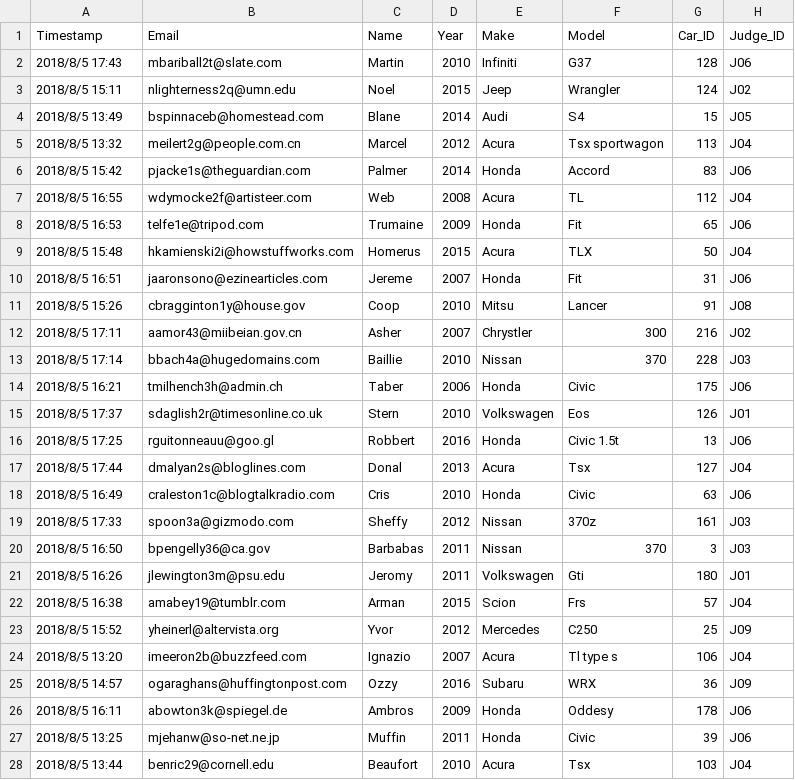
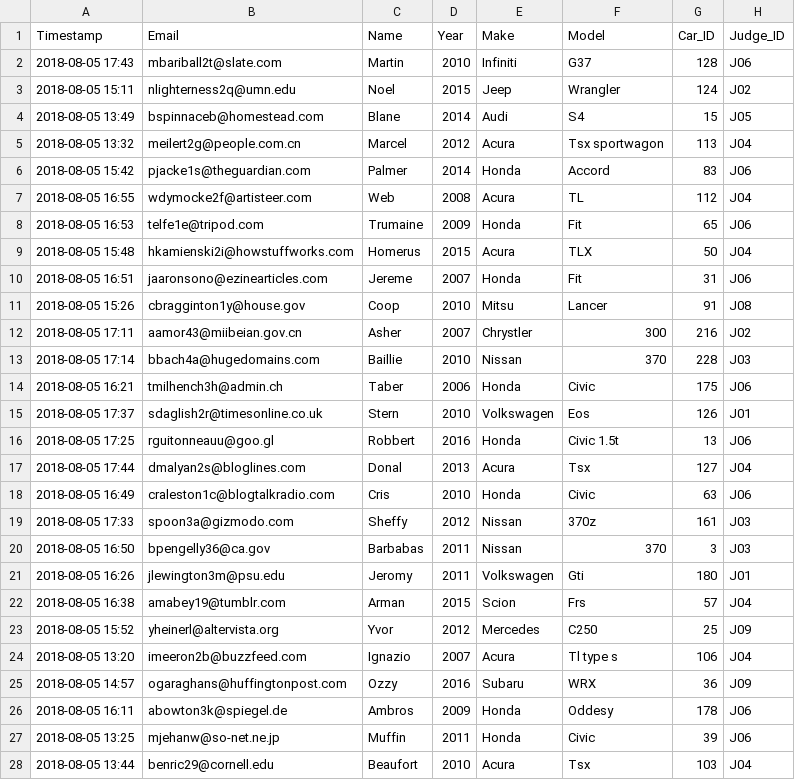
Before and after one commit to tianye-chen/CISC3140, a CSV file: Lab2/extract1.csv, drawn as a sheet; only a part is shown; the diff covers the shown part only; the diff names each change by its address in the sheet, - before the commit and + after, or states it on an @@ line.

```diff
--- a/Lab2/extract1.csv
+++ b/Lab2/extract1.csv
-A2 (Timestamp): 2018/8/5 17:43
+A2 (Timestamp): 2018-08-05 17:43
-A3 (Timestamp): 2018/8/5 15:11
+A3 (Timestamp): 2018-08-05 15:11
-A4 (Timestamp): 2018/8/5 13:49
+A4 (Timestamp): 2018-08-05 13:49
-A5 (Timestamp): 2018/8/5 13:32
+A5 (Timestamp): 2018-08-05 13:32
-A6 (Timestamp): 2018/8/5 15:42
+A6 (Timestamp): 2018-08-05 15:42
-A7 (Timestamp): 2018/8/5 16:55
+A7 (Timestamp): 2018-08-05 16:55
-A8 (Timestamp): 2018/8/5 16:53
+A8 (Timestamp): 2018-08-05 16:53
-A9 (Timestamp): 2018/8/5 15:48
+A9 (Timestamp): 2018-08-05 15:48
-A10 (Timestamp): 2018/8/5 16:51
+A10 (Timestamp): 2018-08-05 16:51
-A11 (Timestamp): 2018/8/5 15:26
+A11 (Timestamp): 2018-08-05 15:26
-A12 (Timestamp): 2018/8/5 17:11
+A12 (Timestamp): 2018-08-05 17:11
-A13 (Timestamp): 2018/8/5 17:14
+A13 (Timestamp): 2018-08-05 17:14
-A14 (Timestamp): 2018/8/5 16:21
+A14 (Timestamp): 2018-08-05 16:21
-A15 (Timestamp): 2018/8/5 17:37
+A15 (Timestamp): 2018-08-05 17:37
-A16 (Timestamp): 2018/8/5 17:25
+A16 (Timestamp): 2018-08-05 17:25
-A17 (Timestamp): 2018/8/5 17:44
+A17 (Timestamp): 2018-08-05 17:44
-A18 (Timestamp): 2018/8/5 16:49
+A18 (Timestamp): 2018-08-05 16:49
-A19 (Timestamp): 2018/8/5 17:33
+A19 (Timestamp): 2018-08-05 17:33
-A20 (Timestamp): 2018/8/5 16:50
+A20 (Timestamp): 2018-08-05 16:50
-A21 (Timestamp): 2018/8/5 16:26
+A21 (Timestamp): 2018-08-05 16:26
-A22 (Timestamp): 2018/8/5 16:38
+A22 (Timestamp): 2018-08-05 16:38
-A23 (Timestamp): 2018/8/5 15:52
+A23 (Timestamp): 2018-08-05 15:52
-A24 (Timestamp): 2018/8/5 13:20
+A24 (Timestamp): 2018-08-05 13:20
-A25 (Timestamp): 2018/8/5 14:57
+A25 (Timestamp): 2018-08-05 14:57
-A26 (Timestamp): 2018/8/5 16:11
+A26 (Timestamp): 2018-08-05 16:11
-A27 (Timestamp): 2018/8/5 13:25
+A27 (Timestamp): 2018-08-05 13:25
-A28 (Timestamp): 2018/8/5 13:44
+A28 (Timestamp): 2018-08-05 13:44
```
Also changed, not shown: 140 edited cells elsewhere in this file, Lab2/cars.csv, 12 other files.
